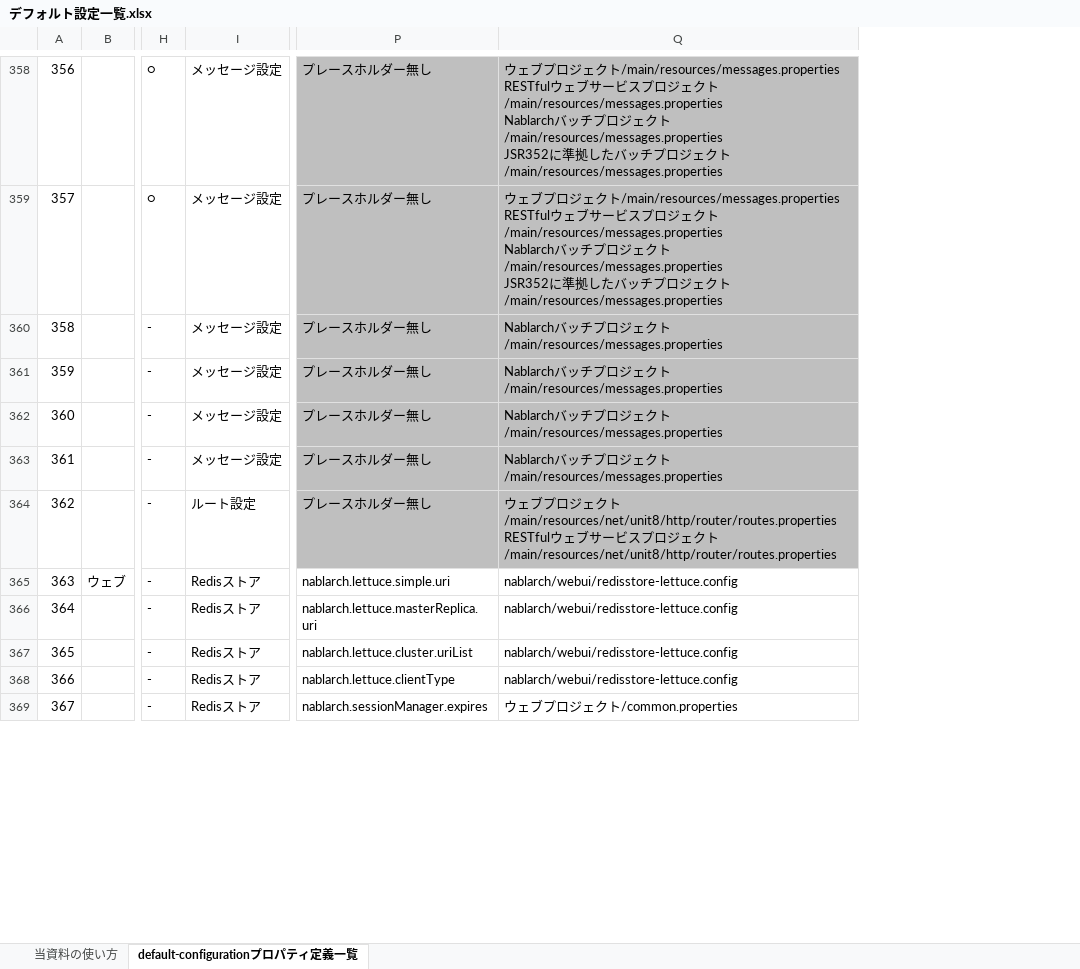
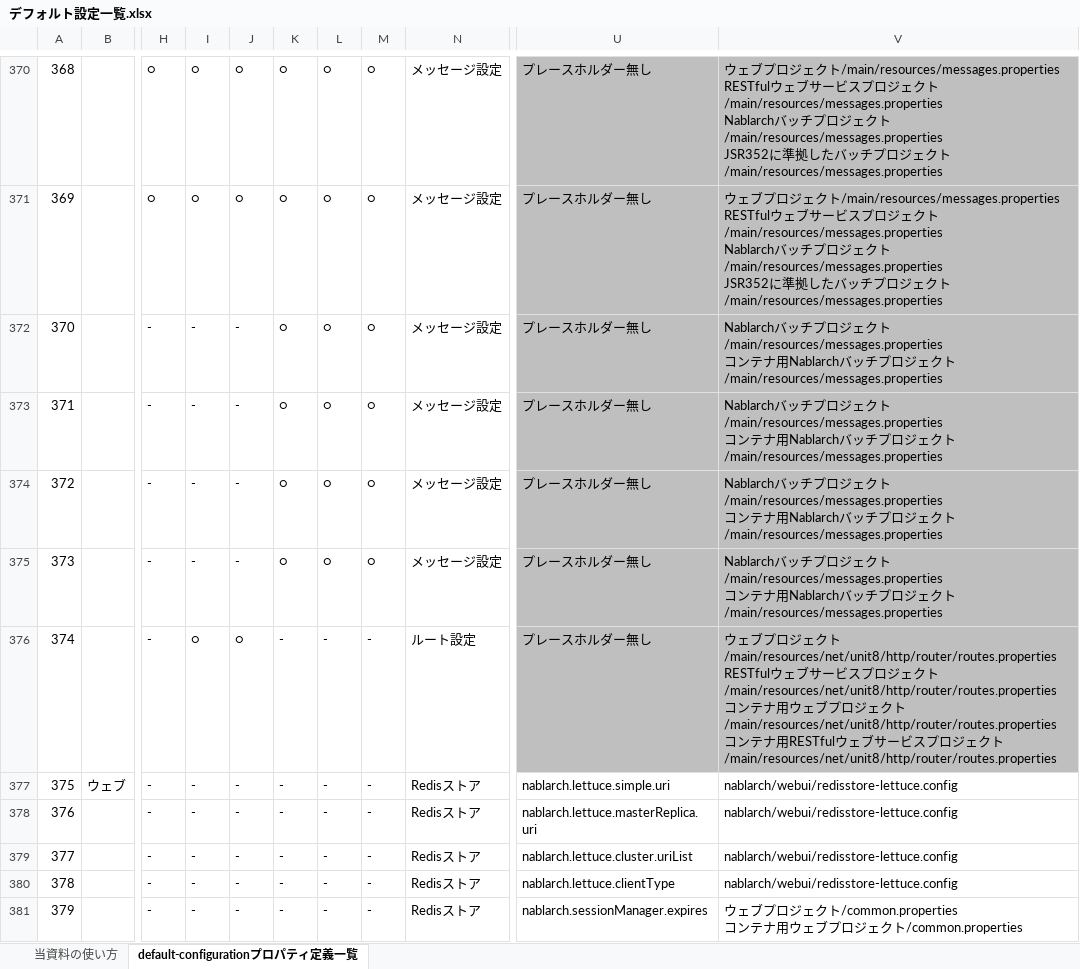
Before and after one commit to nablarch/nablarch-document, an Excel workbook: ja/application_framework/application_framework/configuration/デフォルト設定一覧.xlsx, sheet default-configurationプロパティ定義一覧, drawn as a sheet; only a part is shown, gaps mark what is left out; values as stored, in another font and other column widths than the file's, no borders; conditional formats not drawn; addresses are those after the commit; ↵ is a line break in a cell; the diff covers the shown part only; the diff names each change by its address in the sheet, - before the commit and + after, or states it on an @@ line.

Commit message:
Nab 445 message-by-property-files.xmlについて追記、デフォルトロケールについて解説書記述改善 (#415)
* ・message-by-property-files.xmlについて追記（L87-L88)
・message.xmlについてのarchtypeでの使用状況の誤りを定性(L82-86)

* デフォルトロケールについて、解説書の補足追記

* デフォルト設定一覧の修正（日本語、英語）

* リンクを修正

* データベース接続設定周りを修正など

* 説明文改善、反映漏れ対応、書式調整など

* 書式修正

* 表現修正

```diff
--- a/ja/application_framework/application_framework/configuration/デフォルト設定一覧.xlsx (sheet default-configurationプロパティ定義一覧)
+++ b/ja/application_framework/application_framework/configuration/デフォルト設定一覧.xlsx (sheet default-configurationプロパティ定義一覧)
+column I, rows 370-381: ○ | ○ | - | - | - | - | ○ | - | - | - | - | -
+column J, rows 370-381: ○ | ○ | - | - | - | - | ○ | - | - | - | - | -
+column K, rows 370-381: ○ | ○ | ○ | ○ | ○ | ○ | - | - | - | - | - | -
+column L, rows 370-381: ○ | ○ | ○ | ○ | ○ | ○ | - | - | - | - | - | -
+column M, rows 370-381: ○ | ○ | ○ | ○ | ○ | ○ | - | - | - | - | - | -
@@ column A renumbered between rows 89 and 387 @@
-V372:V375: …ト/main/resources/messages.properties
+V372:V375: …ト/main/resources/messages.properties ↵ コンテナ用Nablarchバッチプロジェクト/main/resources/messages.properties
-V376: …ト/main/resources/net/unit8/http/router/routes.properties
+V376: …ト/main/resources/net/unit8/http/router/routes.properties ↵ コンテナ用ウェブプロジェクト/main/resources/net/unit8/http/router/routes.properties ↵ コンテナ用RESTfulウェブサービスプロジェクト/main/resources/net/unit8/http/router/routes.properties
-V381: ウェブプロジェクト/common.properties
+V381: ウェブプロジェクト/common.properties ↵ コンテナ用ウェブプロジェクト/common.properties
```
Also changed, not shown: 17 added rows, 1 removed row, 132 edited cells and cell formats elsewhere in this sheet, sheet 当資料の使い方, en/application_framework/application_framework/configuration/default-configuration-list.xlsx, 2 other files.
